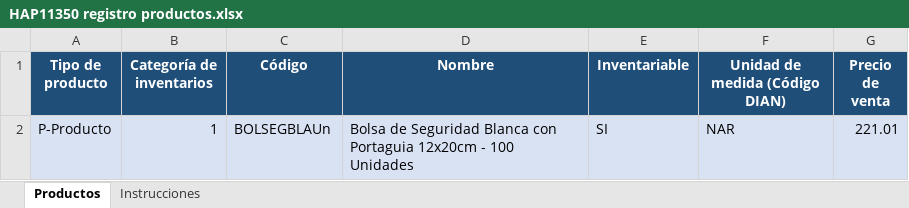
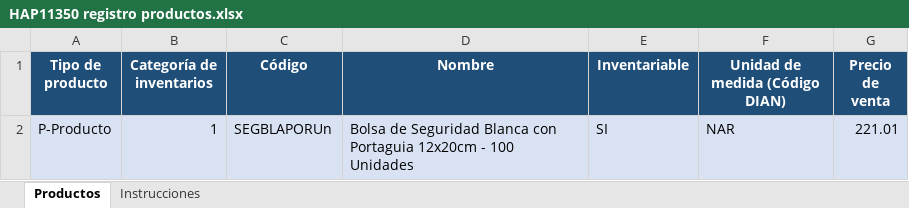
Before and after one commit to mckennagroupcolombia-code/HugoGarciaAgente, an Excel workbook: importaciones_productos/HAP11350 registro productos.xlsx, sheet Productos, drawn as a sheet; values as stored, in another font and other column widths than the file's, no borders; the diff names each change by its address in the sheet, - before the commit and + after, or states it on an @@ line.

```diff
--- a/importaciones_productos/HAP11350 registro productos.xlsx (sheet Productos)
+++ b/importaciones_productos/HAP11350 registro productos.xlsx (sheet Productos)
-C2 (Código): BOLSEGBLAUn
+C2 (Código): SEGBLAPORUn
```
Also changed, not shown: 26 other files.
